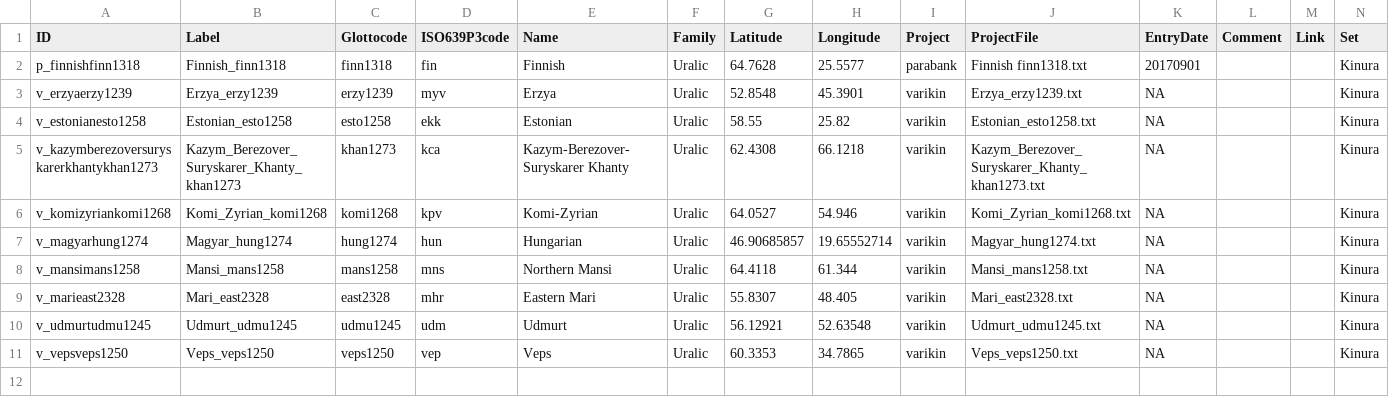
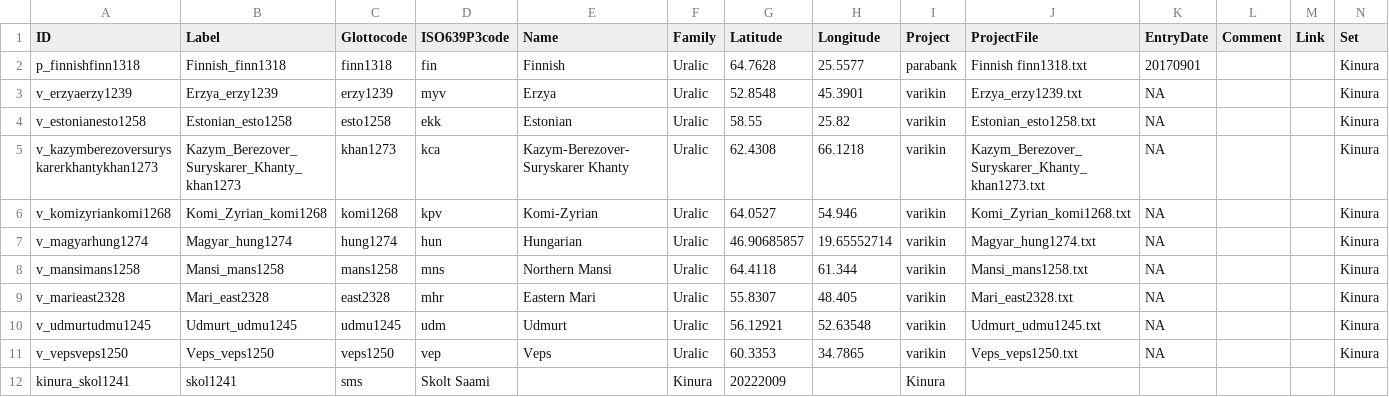
Before and after one commit to kinbank/kinura, a CSV file: kinbank/etc/languages.csv, drawn as a sheet.

Commit message:
Update languages.csv

```diff
--- a/kinbank/etc/languages.csv
+++ b/kinbank/etc/languages.csv
@@ -11 +11,2 @@ v_udmurtudmu1245,Udmurt_udmu1245,udmu1245,udm,Udmurt,Uralic,56.12921,52.63548,va
 v_vepsveps1250,Veps_veps1250,veps1250,vep,Veps,Uralic,60.3353,34.7865,varikin,Veps_veps1250.txt,NA,,,Kinura
+kinura_skol1241,skol1241,sms,Skolt Saami,,Kinura,20222009,,Kinura
```
